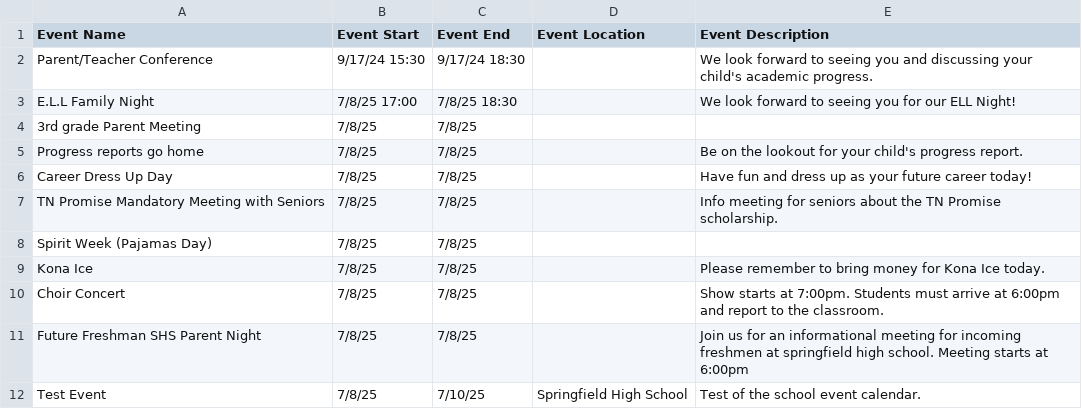
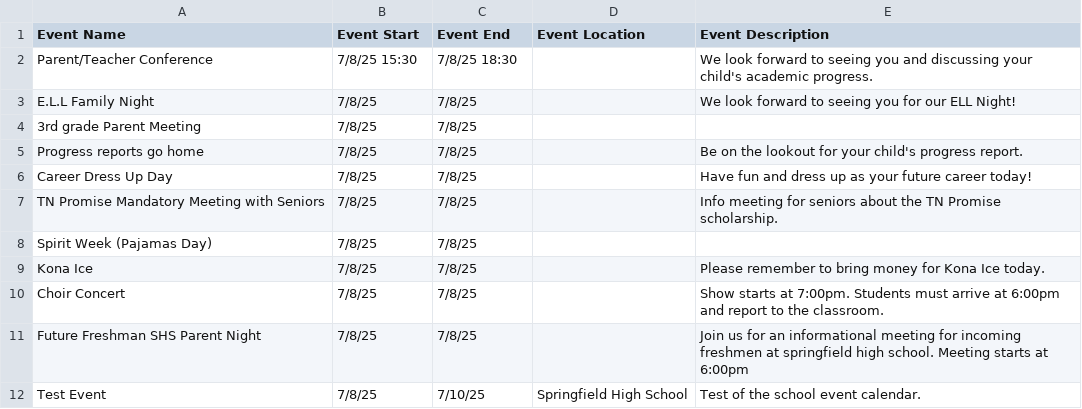
Before and after one commit to RCSTN-Webmaster/Nutrition-Menus, a CSV file: Robertson County Phoenix Academic Calendar.csv, drawn as a sheet.

Commit message:
Update Robertson County Phoenix Academic Calendar.csv
fixed time

```diff
--- a/Robertson County Phoenix Academic Calendar.csv
+++ b/Robertson County Phoenix Academic Calendar.csv
@@ -1,6 +1,6 @@
 Event Name,Event Start,Event End,Event Location,Event Description
-Parent/Teacher Conference,9/17/24 15:30,9/17/24 18:30,,"We look forward to seeing you and discussing your child's academic progress.
-"
-E.L.L Family Night,7/8/25 17:00,7/8/25 18:30,,"We look forward to seeing you for our ELL Night!
-"
+Parent/Teacher Conference,7/8/25 15:30,7/8/25 18:30,,"We look forward to seeing you and discussing your child's academic progress.
+"
+E.L.L Family Night,7/8/25,7/8/25,,"We look forward to seeing you for our ELL Night!
+"
 3rd grade Parent Meeting,7/8/25,7/8/25,,
```
